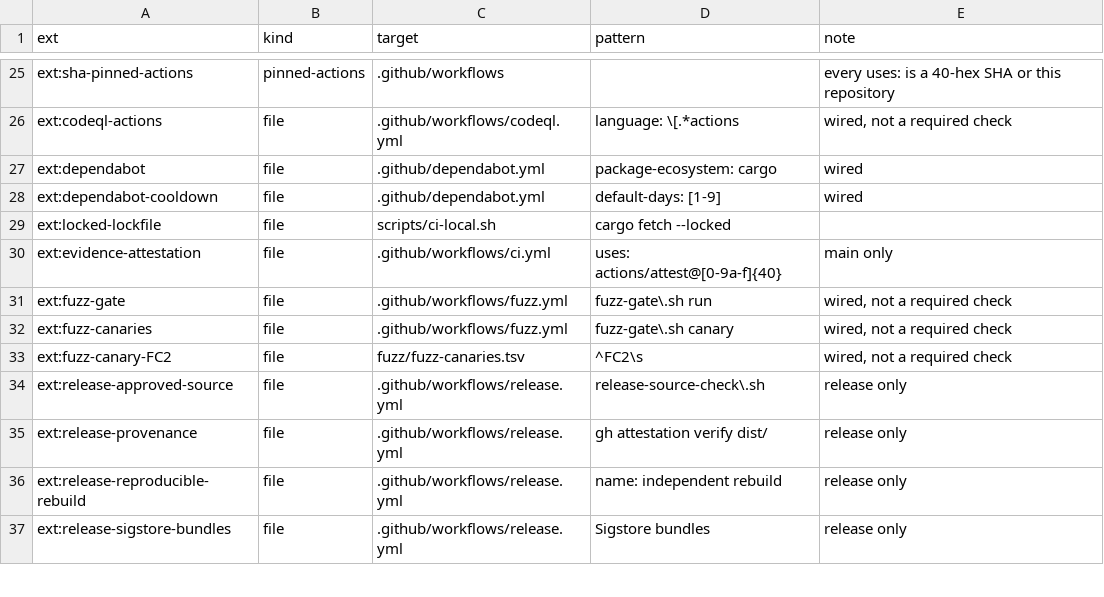
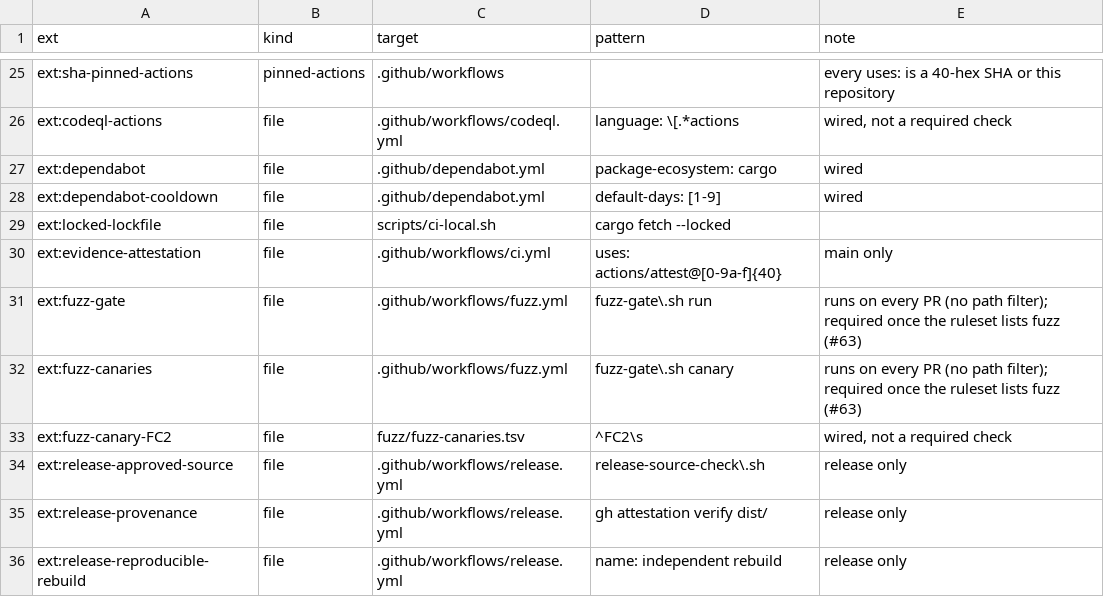
Before and after one commit to Demiurg-AU/rust-cicd-core, a TSV file: ext-controls.tsv, drawn as a sheet; only a part is shown, gaps mark what is left out; the shorter side is filled out with more unchanged rows.

```diff
--- a/ext-controls.tsv
+++ b/ext-controls.tsv
@@ -30,4 +30,4 @@ ext:locked-lockfile	file	scripts/ci-local.sh	cargo fetch --locked
 ext:evidence-attestation	file	.github/workflows/ci.yml	uses: actions/attest@[0-9a-f]{40}	main only
-ext:fuzz-gate	file	.github/workflows/fuzz.yml	fuzz-gate\.sh run	wired, not a required check
-ext:fuzz-canaries	file	.github/workflows/fuzz.yml	fuzz-gate\.sh canary	wired, not a required check
+ext:fuzz-gate	file	.github/workflows/fuzz.yml	fuzz-gate\.sh run	runs on every PR (no path filter); required once the ruleset lists fuzz (#63)
+ext:fuzz-canaries	file	.github/workflows/fuzz.yml	fuzz-gate\.sh canary	runs on every PR (no path filter); required once the ruleset lists fuzz (#63)
 ext:fuzz-canary-FC2	file	fuzz/fuzz-canaries.tsv	^FC2\s	wired, not a required check
```
Also changed, not shown: threat-model.tsv, 1 other file.
